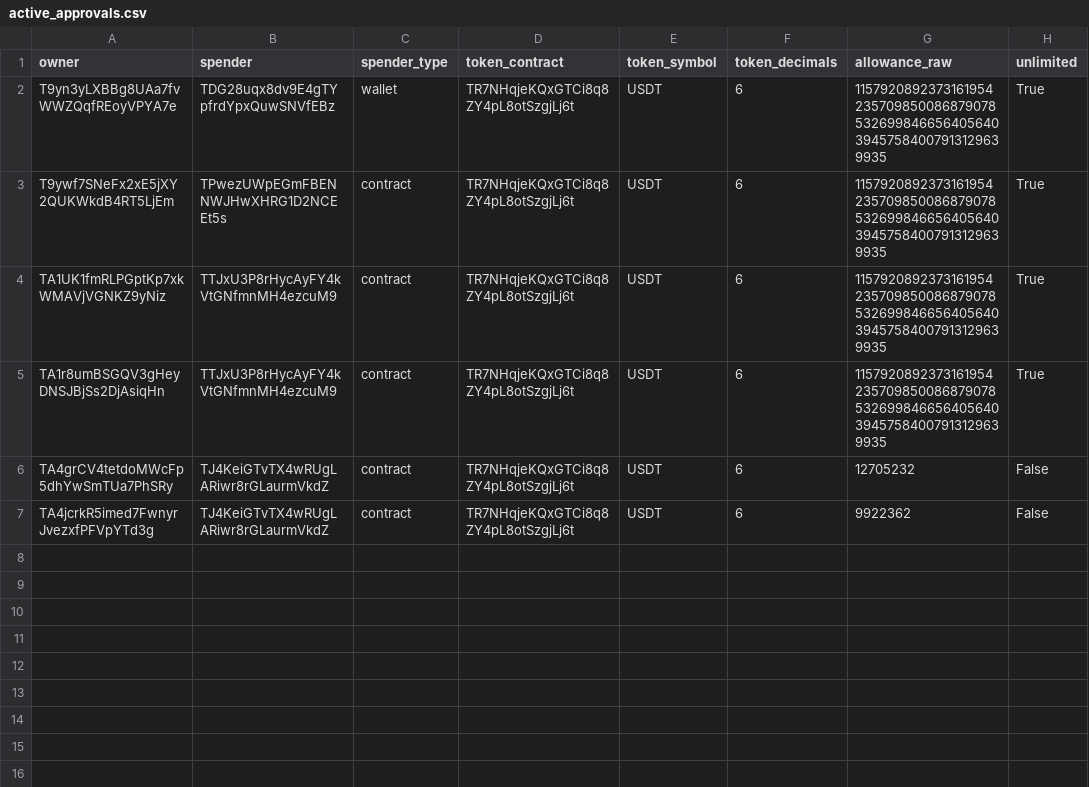
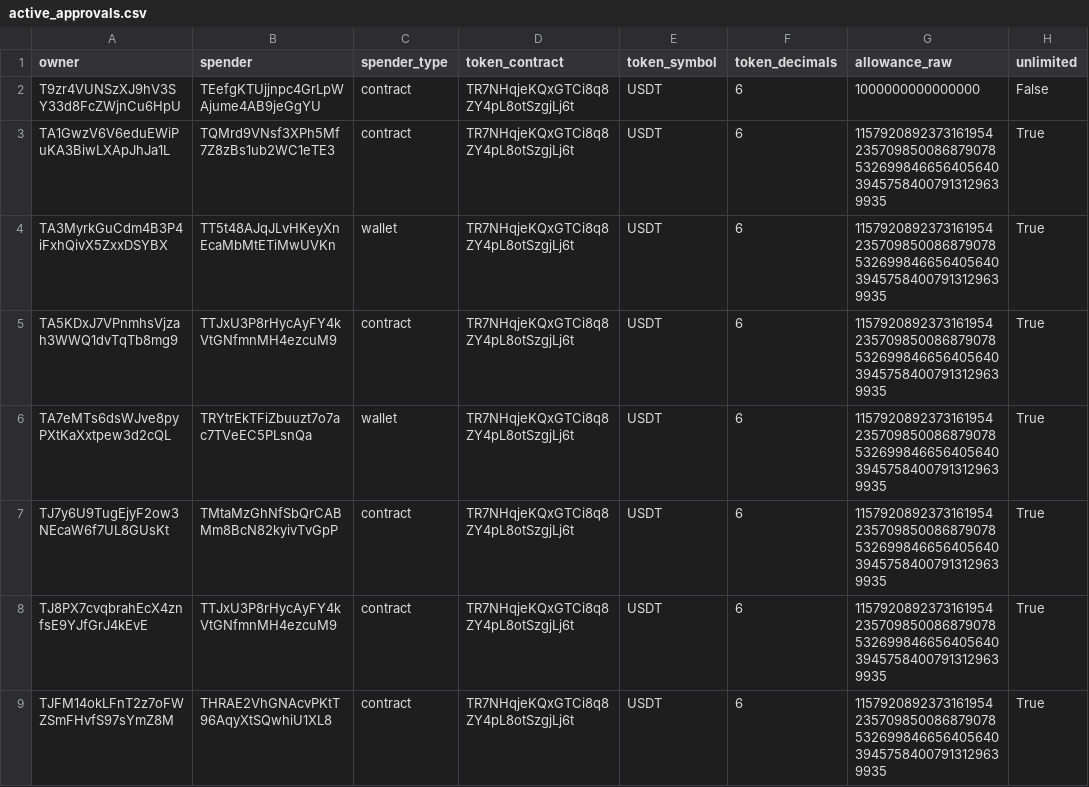
Before and after one commit to Nikolasron/tron_scanner, a CSV file: active_approvals.csv, drawn as a sheet.

```diff
--- a/active_approvals.csv
+++ b/active_approvals.csv
@@ -1,7 +1,9 @@
 owner,spender,spender_type,token_contract,token_symbol,token_decimals,allowance_raw,unlimited
-T9yn3yLXBBg8UAa7fvWWZQqfREoyVPYA7e,TDG28uqx8dv9E4gTYpfrdYpxQuwSNVfEBz,wallet,TR7NHqjeKQxGTCi8q8ZY4pL8otSzgjLj6t,USDT,6,115792089237316195423570985008687907853269984665640564039457584007913129639935,True
-T9ywf7SNeFx2xE5jXY2QUKWkdB4RT5LjEm,TPwezUWpEGmFBENNWJHwXHRG1D2NCEEt5s,contract,TR7NHqjeKQxGTCi8q8ZY4pL8otSzgjLj6t,USDT,6,115792089237316195423570985008687907853269984665640564039457584007913129639935,True
-TA1UK1fmRLPGptKp7xkWMAVjVGNKZ9yNiz,TTJxU3P8rHycAyFY4kVtGNfmnMH4ezcuM9,contract,TR7NHqjeKQxGTCi8q8ZY4pL8otSzgjLj6t,USDT,6,115792089237316195423570985008687907853269984665640564039457584007913129639935,True
-TA1r8umBSGQV3gHeyDNSJBjSs2DjAsiqHn,TTJxU3P8rHycAyFY4kVtGNfmnMH4ezcuM9,contract,TR7NHqjeKQxGTCi8q8ZY4pL8otSzgjLj6t,USDT,6,115792089237316195423570985008687907853269984665640564039457584007913129639935,True
-TA4grCV4tetdoMWcFp5dhYwSmTUa7PhSRy,TJ4KeiGTvTX4wRUgLARiwr8rGLaurmVkdZ,contract,TR7NHqjeKQxGTCi8q8ZY4pL8otSzgjLj6t,USDT,6,12705232,False
-TA4jcrkR5imed7FwnyrJvezxfPFVpYTd3g,TJ4KeiGTvTX4wRUgLARiwr8rGLaurmVkdZ,contract,TR7NHqjeKQxGTCi8q8ZY4pL8otSzgjLj6t,USDT,6,9922362,False
+T9zr4VUNSzXJ9hV3SY33d8FcZWjnCu6HpU,TEefgKTUjjnpc4GrLpWAjume4AB9jeGgYU,contract,TR7NHqjeKQxGTCi8q8ZY4pL8otSzgjLj6t,USDT,6,1000000000000000,False
+TA1GwzV6V6eduEWiPuKA3BiwLXApJhJa1L,TQMrd9VNsf3XPh5Mf7Z8zBs1ub2WC1eTE3,contract,TR7NHqjeKQxGTCi8q8ZY4pL8otSzgjLj6t,USDT,6,115792089237316195423570985008687907853269984665640564039457584007913129639935,True
+TA3MyrkGuCdm4B3P4iFxhQivX5ZxxDSYBX,TT5t48AJqJLvHKeyXnEcaMbMtETiMwUVKn,wallet,TR7NHqjeKQxGTCi8q8ZY4pL8otSzgjLj6t,USDT,6,115792089237316195423570985008687907853269984665640564039457584007913129639935,True
+TA5KDxJ7VPnmhsVjzah3WWQ1dvTqTb8mg9,TTJxU3P8rHycAyFY4kVtGNfmnMH4ezcuM9,contract,TR7NHqjeKQxGTCi8q8ZY4pL8otSzgjLj6t,USDT,6,115792089237316195423570985008687907853269984665640564039457584007913129639935,True
+TA7eMTs6dsWJve8pyPXtKaXxtpew3d2cQL,TRYtrEkTFiZbuuzt7o7ac7TVeEC5PLsnQa,wallet,TR7NHqjeKQxGTCi8q8ZY4pL8otSzgjLj6t,USDT,6,115792089237316195423570985008687907853269984665640564039457584007913129639935,True
+TJ7y6U9TugEjyF2ow3NEcaW6f7UL8GUsKt,TMtaMzGhNfSbQrCABMm8BcN82kyivTvGpP,contract,TR7NHqjeKQxGTCi8q8ZY4pL8otSzgjLj6t,USDT,6,115792089237316195423570985008687907853269984665640564039457584007913129639935,True
+TJ8PX7cvqbrahEcX4znfsE9YJfGrJ4kEvE,TTJxU3P8rHycAyFY4kVtGNfmnMH4ezcuM9,contract,TR7NHqjeKQxGTCi8q8ZY4pL8otSzgjLj6t,USDT,6,115792089237316195423570985008687907853269984665640564039457584007913129639935,True
+TJFM14okLFnT2z7oFWZSmFHvfS97sYmZ8M,THRAE2VhGNAcvPKtT96AqyXtSQwhiU1XL8,contract,TR7NHqjeKQxGTCi8q8ZY4pL8otSzgjLj6t,USDT,6,115792089237316195423570985008687907853269984665640564039457584007913129639935,True
```
Also changed, not shown: 2 other files.
